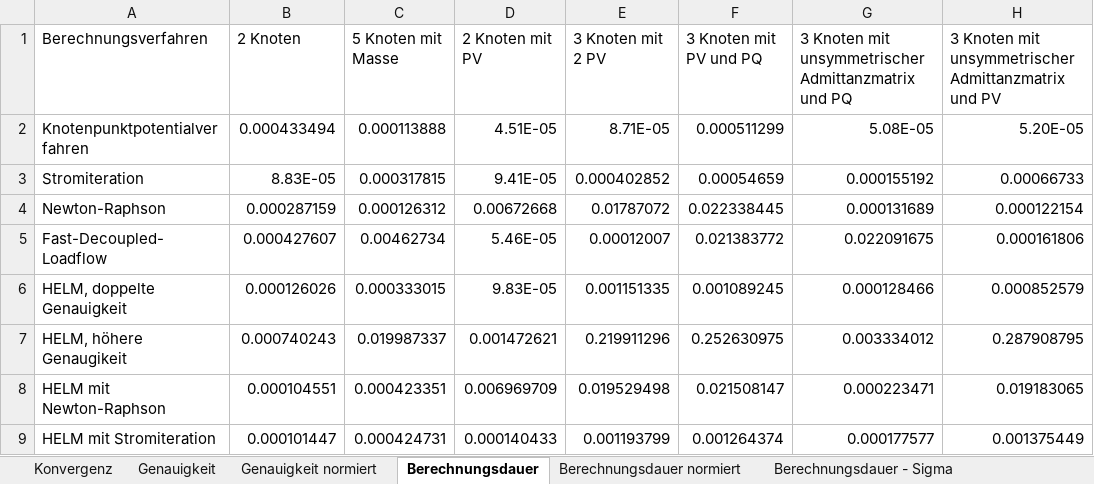
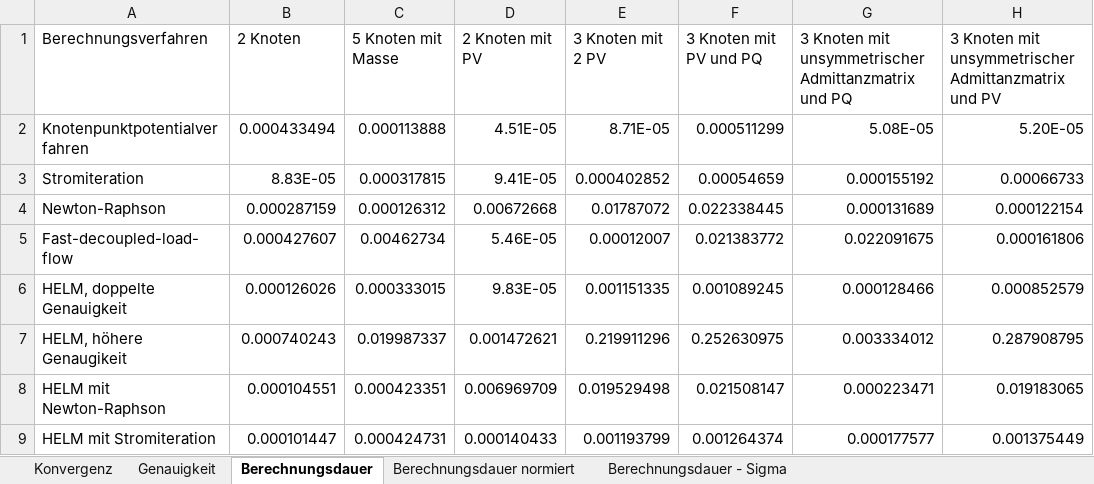
Before and after one commit to benediktibk/loadflow, an Excel workbook: documents/forschungspraxis/pictures/charts.xlsx, sheet Berechnungsdauer, drawn as a sheet; values as stored, in another font and other column widths than the file's, no borders; the diff names each change by its address in the sheet, - before the commit and + after, or states it on an @@ line.

```diff
--- a/documents/forschungspraxis/pictures/charts.xlsx (sheet Berechnungsdauer)
+++ b/documents/forschungspraxis/pictures/charts.xlsx (sheet Berechnungsdauer)
-sheet tab: Genauigkeit normiert
-A5 (Berechnungsverfahren): Fast-Decoupled-Loadflow
+A5 (Berechnungsverfahren): Fast-decoupled-load-flow
```
Also changed, not shown: sheet Berechnungsdauer - Sigma, sheet Genauigkeit, sheet Konvergenz, sheet Berechnungsdauer normiert, charts or pictures, documents/forschungspraxis/pictures/convergence.xlsx, 12 other files.
